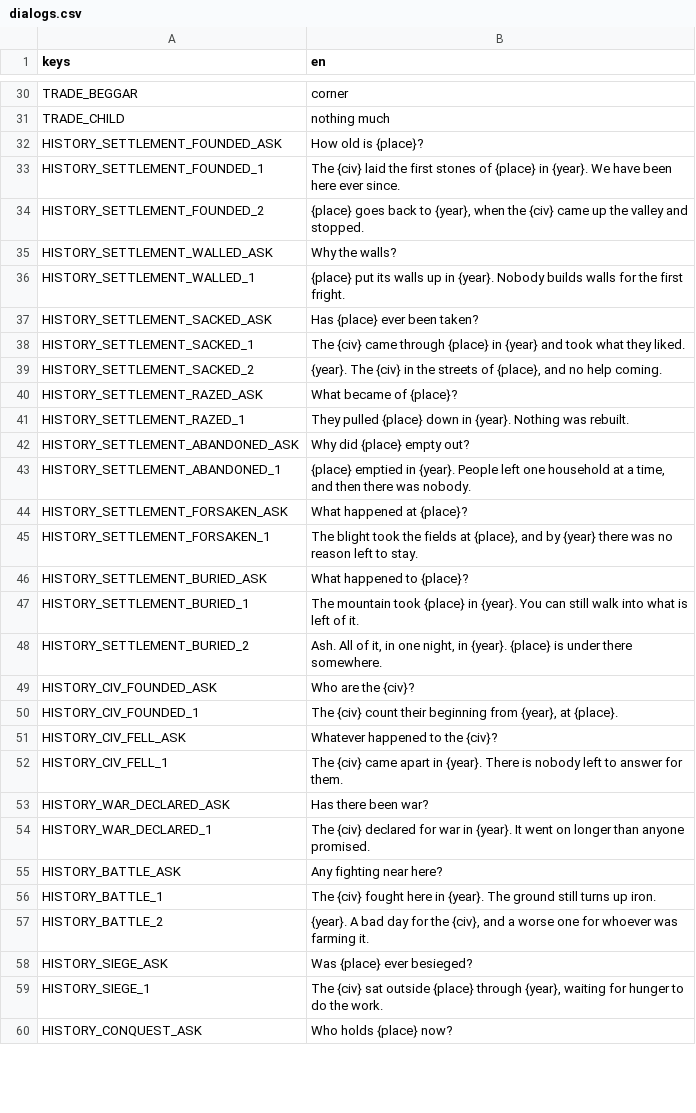
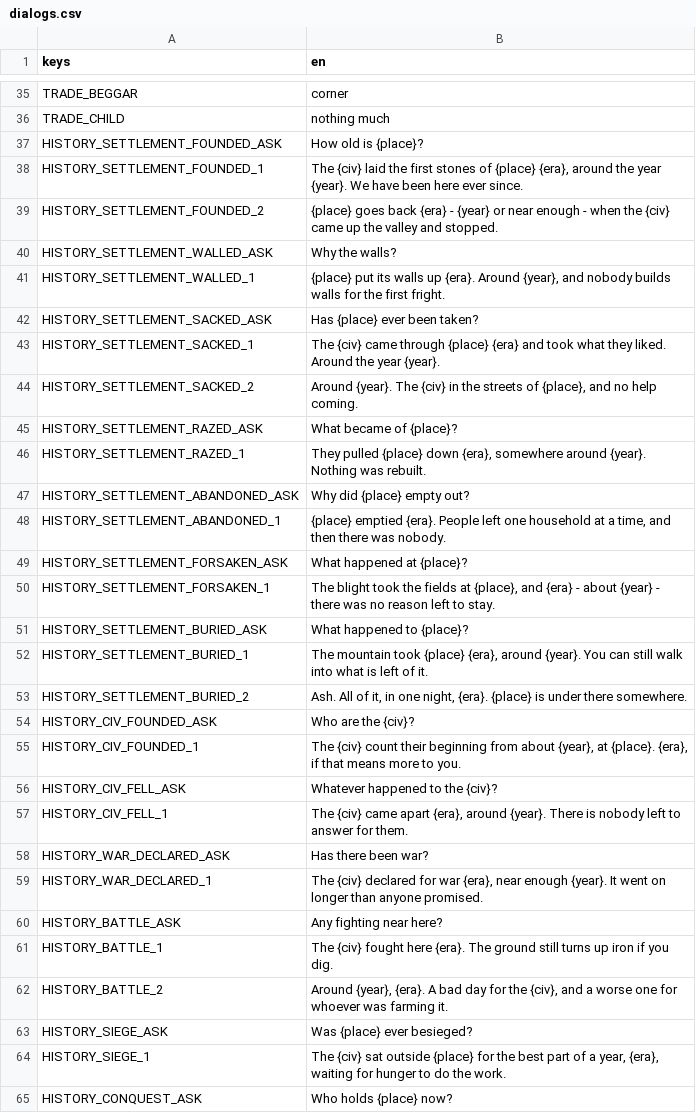
Before and after one commit to tfelix/bestia-behemoth, a CSV file: bestia-client/src/Localization/dialogs.csv, drawn as a sheet; only a part is shown, gaps mark what is left out; the diff covers the shown part only.

```diff
--- a/bestia-client/src/Localization/dialogs.csv
+++ b/bestia-client/src/Localization/dialogs.csv
@@ -50,29 +55,29 @@ TRADE_CHILD,nothing much
 HISTORY_SETTLEMENT_FOUNDED_ASK,How old is {place}?
-HISTORY_SETTLEMENT_FOUNDED_1,"The {civ} laid the first stones of {place} in {year}. We have been here ever since."
-HISTORY_SETTLEMENT_FOUNDED_2,"{place} goes back to {year}, when the {civ} came up the valley and stopped."
+HISTORY_SETTLEMENT_FOUNDED_1,"The {civ} laid the first stones of {place} {era}, around the year {year}. We have been here ever since."
+HISTORY_SETTLEMENT_FOUNDED_2,"{place} goes back {era} - {year} or near enough - when the {civ} came up the valley and stopped."
 HISTORY_SETTLEMENT_WALLED_ASK,Why the walls?
-HISTORY_SETTLEMENT_WALLED_1,"{place} put its walls up in {year}. Nobody builds walls for the first fright."
+HISTORY_SETTLEMENT_WALLED_1,"{place} put its walls up {era}. Around {year}, and nobody builds walls for the first fright."
 HISTORY_SETTLEMENT_SACKED_ASK,Has {place} ever been taken?
-HISTORY_SETTLEMENT_SACKED_1,"The {civ} came through {place} in {year} and took what they liked."
-HISTORY_SETTLEMENT_SACKED_2,"{year}. The {civ} in the streets of {place}, and no help coming."
+HISTORY_SETTLEMENT_SACKED_1,"The {civ} came through {place} {era} and took what they liked. Around the year {year}."
+HISTORY_SETTLEMENT_SACKED_2,"Around {year}. The {civ} in the streets of {place}, and no help coming."
 HISTORY_SETTLEMENT_RAZED_ASK,What became of {place}?
-HISTORY_SETTLEMENT_RAZED_1,"They pulled {place} down in {year}. Nothing was rebuilt."
+HISTORY_SETTLEMENT_RAZED_1,"They pulled {place} down {era}, somewhere around {year}. Nothing was rebuilt."
 HISTORY_SETTLEMENT_ABANDONED_ASK,Why did {place} empty out?
-HISTORY_SETTLEMENT_ABANDONED_1,"{place} emptied in {year}. People left one household at a time, and then there was nobody."
+HISTORY_SETTLEMENT_ABANDONED_1,"{place} emptied {era}. People left one household at a time, and then there was nobody."
 HISTORY_SETTLEMENT_FORSAKEN_ASK,What happened at {place}?
-HISTORY_SETTLEMENT_FORSAKEN_1,"The blight took the fields at {place}, and by {year} there was no reason left to stay."
+HISTORY_SETTLEMENT_FORSAKEN_1,"The blight took the fields at {place}, and {era} - about {year} - there was no reason left to stay."
 HISTORY_SETTLEMENT_BURIED_ASK,What happened to {place}?
-HISTORY_SETTLEMENT_BURIED_1,"The mountain took {place} in {year}. You can still walk into what is left of it."
-HISTORY_SETTLEMENT_BURIED_2,"Ash. All of it, in one night, in {year}. {place} is under there somewhere."
+HISTORY_SETTLEMENT_BURIED_1,"The mountain took {place} {era}, around {year}. You can still walk into what is left of it."
+HISTORY_SETTLEMENT_BURIED_2,"Ash. All of it, in one night, {era}. {place} is under there somewhere."
 HISTORY_CIV_FOUNDED_ASK,Who are the {civ}?
-HISTORY_CIV_FOUNDED_1,"The {civ} count their beginning from {year}, at {place}."
+HISTORY_CIV_FOUNDED_1,"The {civ} count their beginning from about {year}, at {place}. {era}, if that means more to you."
 HISTORY_CIV_FELL_ASK,Whatever happened to the {civ}?
-HISTORY_CIV_FELL_1,"The {civ} came apart in {year}. There is nobody left to answer for them."
+HISTORY_CIV_FELL_1,"The {civ} came apart {era}, around {year}. There is nobody left to answer for them."
 HISTORY_WAR_DECLARED_ASK,Has there been war?
-HISTORY_WAR_DECLARED_1,"The {civ} declared for war in {year}. It went on longer than anyone promised."
+HISTORY_WAR_DECLARED_1,"The {civ} declared for war {era}, near enough {year}. It went on longer than anyone promised."
 HISTORY_BATTLE_ASK,Any fighting near here?
-HISTORY_BATTLE_1,"The {civ} fought here in {year}. The ground still turns up iron."
-HISTORY_BATTLE_2,"{year}. A bad day for the {civ}, and a worse one for whoever was farming it."
+HISTORY_BATTLE_1,"The {civ} fought here {era}. The ground still turns up iron if you dig."
+HISTORY_BATTLE_2,"Around {year}, {era}. A bad day for the {civ}, and a worse one for whoever was farming it."
 HISTORY_SIEGE_ASK,Was {place} ever besieged?
-HISTORY_SIEGE_1,"The {civ} sat outside {place} through {year}, waiting for hunger to do the work."
+HISTORY_SIEGE_1,"The {civ} sat outside {place} for the best part of a year, {era}, waiting for hunger to do the work."
 HISTORY_CONQUEST_ASK,Who holds {place} now?
```
Also changed, not shown: 5 added rows and 31 edited cells elsewhere in this file, 6 other files.
